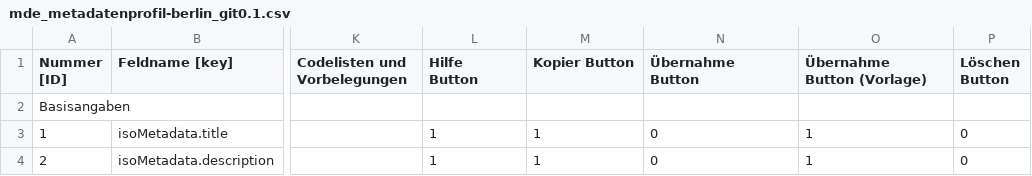
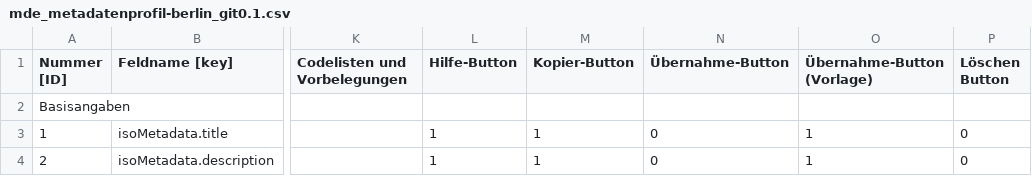
Before and after one commit to gdi-be/metadatenprofil-berlin, a CSV file: doc_exports/tables/mde_metadatenprofil-berlin_git0.1.csv, drawn as a sheet; only a part is shown, gaps mark what is left out; ↵ is a line break in a cell; the diff names each change by its address in the sheet, - before the commit and + after, or states it on an @@ line.

Commit message:
Add files via upload

```diff
--- a/doc_exports/tables/mde_metadatenprofil-berlin_git0.1.csv
+++ b/doc_exports/tables/mde_metadatenprofil-berlin_git0.1.csv
-L1: Hilfe ↵ Button
+L1: Hilfe-Button
-M1: Kopier Button
+M1: Kopier-Button
-N1: Übernahme ↵ Button
+N1: Übernahme-Button
-O1: Übernahme ↵ Button (Vorlage)
+O1: Übernahme-Button (Vorlage)
```
